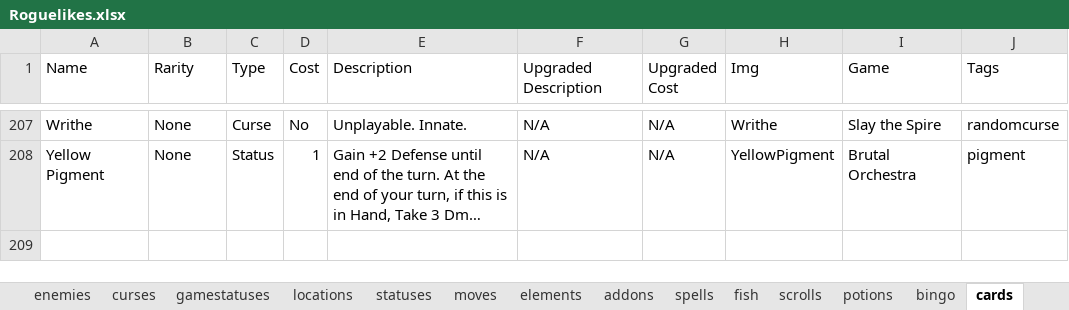
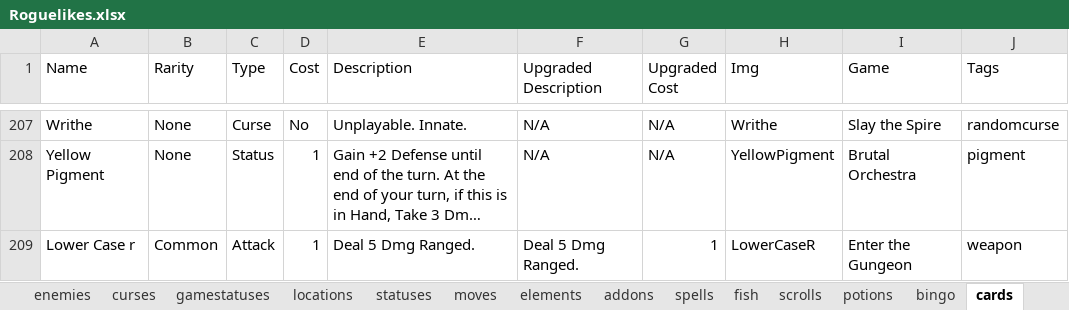
Before and after one commit to batsling/Roguelike-like, an Excel workbook: tools/Roguelikes.xlsx, sheet cards, drawn as a sheet; only a part is shown, gaps mark what is left out; long unchanged cells end in …; values as stored, in another font and other column widths than the file's, no borders; table styles not drawn; the diff names each change by its address in the sheet, - before the commit and + after, or states it on an @@ line.

```diff
--- a/tools/Roguelikes.xlsx (sheet cards)
+++ b/tools/Roguelikes.xlsx (sheet cards)
+row 209: Lower Case r | Common | Attack | 1 | Deal 5 Dmg Ranged. | Deal 5 Dmg Ranged. | 1 | LowerCaseR | Enter the Gungeon | weapon
```
Also changed, not shown: sheet statuses, sheet items, sheet addons, sheet spells, sheet games, sheet moves, 6 more sheets, formulas that keep their value.
